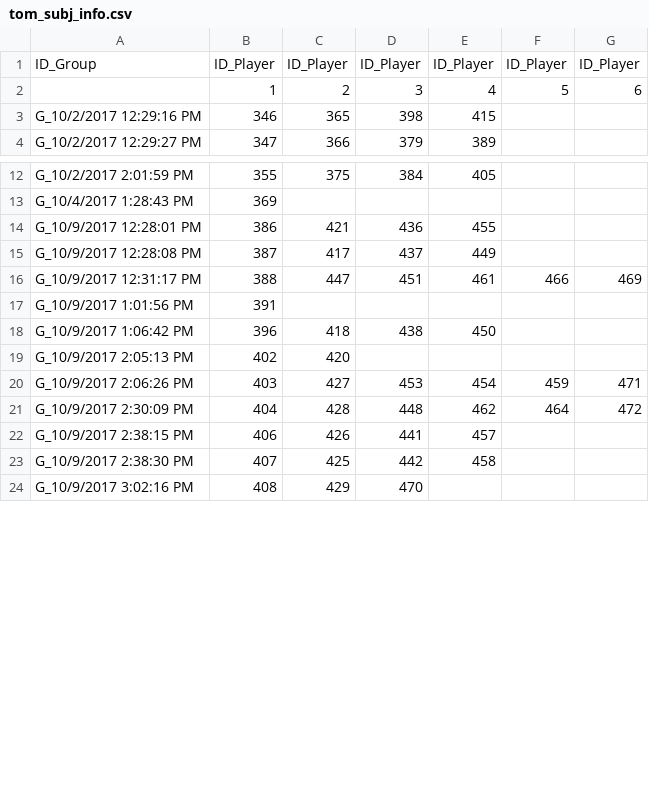
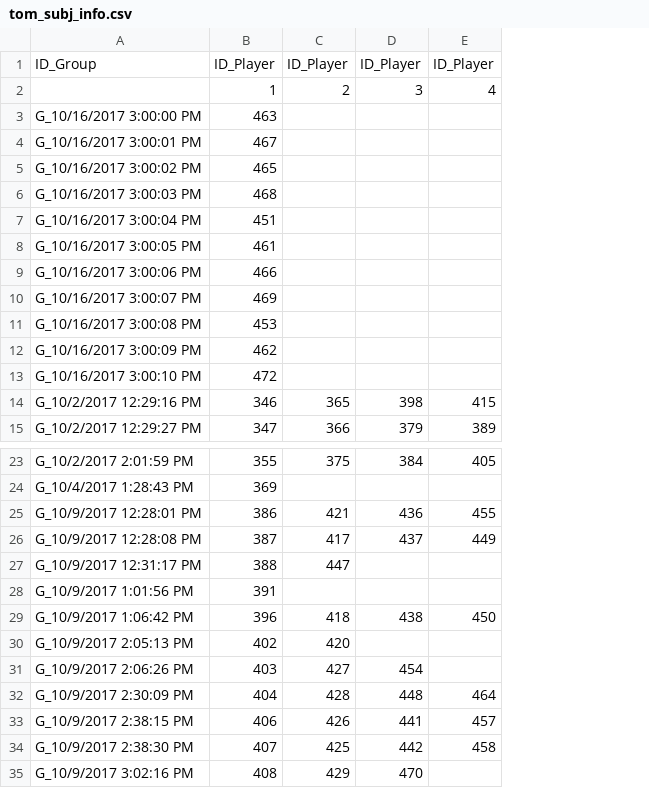
Before and after one commit to pedmiston/totems-db, a CSV file: tom_subj_info.csv, drawn as a sheet; only a part is shown, gaps mark what is left out; removed rows and columns are numbered as before the commit, all else as after; the diff names each change by its address in the sheet, - before the commit and + after, or states it on an @@ line.

Commit message:
State post-assign new groups

```diff
--- a/tom_subj_info.csv
+++ b/tom_subj_info.csv
-column F, rows 1-2: ID_Player | 5; rows 16-21: 466 |  |  |  | 459 | 464
-column G, rows 1-2: ID_Player | 6; rows 16-21: 469 |  |  |  | 471 | 472
+row 3: G_10/16/2017 3:00:00 PM | 463
+row 4: G_10/16/2017 3:00:01 PM | 467
+row 5: G_10/16/2017 3:00:02 PM | 465
+row 6: G_10/16/2017 3:00:03 PM | 468
+row 7: G_10/16/2017 3:00:04 PM | 451
+row 8: G_10/16/2017 3:00:05 PM | 461
+row 9: G_10/16/2017 3:00:06 PM | 466
+row 10: G_10/16/2017 3:00:07 PM | 469
+row 11: G_10/16/2017 3:00:08 PM | 453
+row 12: G_10/16/2017 3:00:09 PM | 462
+row 13: G_10/16/2017 3:00:10 PM | 472
-D27: 451
+D27: (empty)
-E27: 461
+E27: (empty)
-D31: 453
+D31: 454
-E31: 454
+E31: (empty)
-E32: 462
+E32: 464
```
